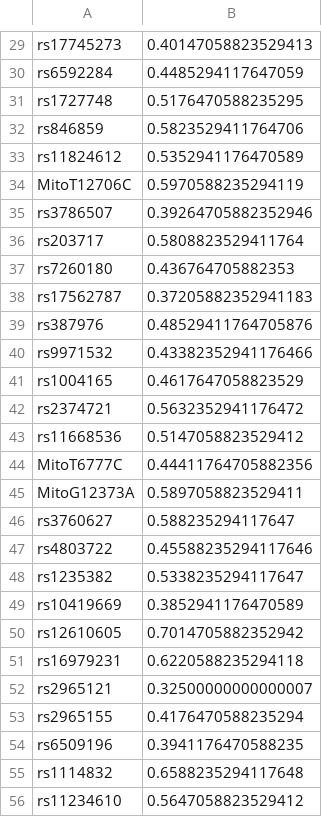
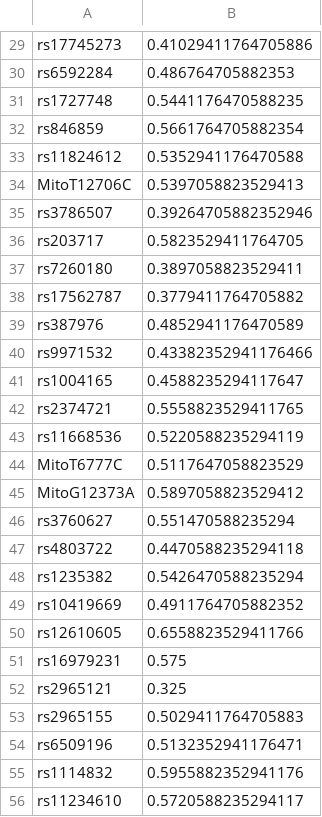
Before and after one commit to marco17851/MDR_Bioinformatics, a CSV file: results/SelectedSample-10folds1d161indices.csv, drawn as a sheet; only a part is shown, gaps mark what is left out; the diff covers the shown part only; the diff names each change by its address in the sheet, - before the commit and + after, or states it on an @@ line.

```diff
--- a/results/SelectedSample-10folds1d161indices.csv
+++ b/results/SelectedSample-10folds1d161indices.csv
-B29: 0.40147058823529413
+B29: 0.41029411764705886
-B30: 0.4485294117647059
+B30: 0.486764705882353
-B31: 0.5176470588235295
+B31: 0.5441176470588235
-B32: 0.5823529411764706
+B32: 0.5661764705882354
-B33: 0.5352941176470589
+B33: 0.5352941176470588
-B34: 0.5970588235294119
+B34: 0.5397058823529413
-B36: 0.5808823529411764
+B36: 0.5823529411764705
-B37: 0.436764705882353
+B37: 0.3897058823529411
-B38: 0.37205882352941183
+B38: 0.3779411764705882
-B39: 0.48529411764705876
+B39: 0.4852941176470589
-B41: 0.4617647058823529
+B41: 0.4588235294117647
-B42: 0.5632352941176472
+B42: 0.5558823529411765
-B43: 0.5147058823529412
+B43: 0.5220588235294119
-B44: 0.44411764705882356
+B44: 0.5117647058823529
-B45: 0.5897058823529411
+B45: 0.5897058823529412
-B46: 0.588235294117647
+B46: 0.551470588235294
-B47: 0.45588235294117646
+B47: 0.4470588235294118
-B48: 0.5338235294117647
+B48: 0.5426470588235294
-B49: 0.3852941176470589
+B49: 0.4911764705882352
-B50: 0.7014705882352942
+B50: 0.6558823529411766
-B51: 0.6220588235294118
+B51: 0.575
-B52: 0.32500000000000007
+B52: 0.325
-B53: 0.4176470588235294
+B53: 0.5029411764705883
-B54: 0.3941176470588235
+B54: 0.5132352941176471
-B55: 0.6588235294117648
+B55: 0.5955882352941176
-B56: 0.5647058823529412
+B56: 0.5720588235294117
```
Also changed, not shown: 124 edited cells elsewhere in this file, results/SelectedSample-10folds2d161indices.csv, 5 other files.
